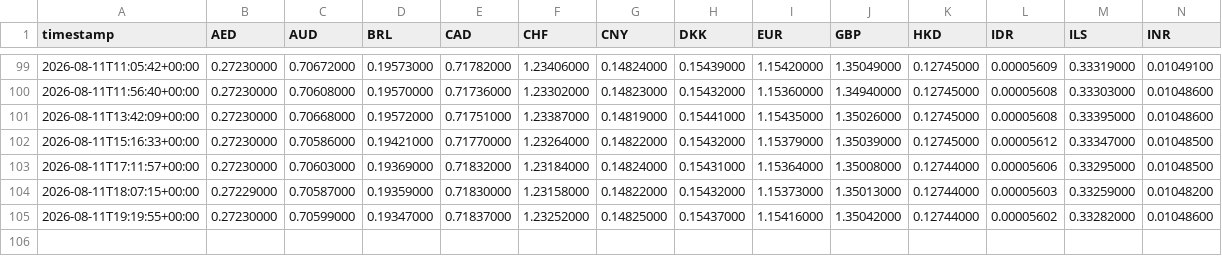
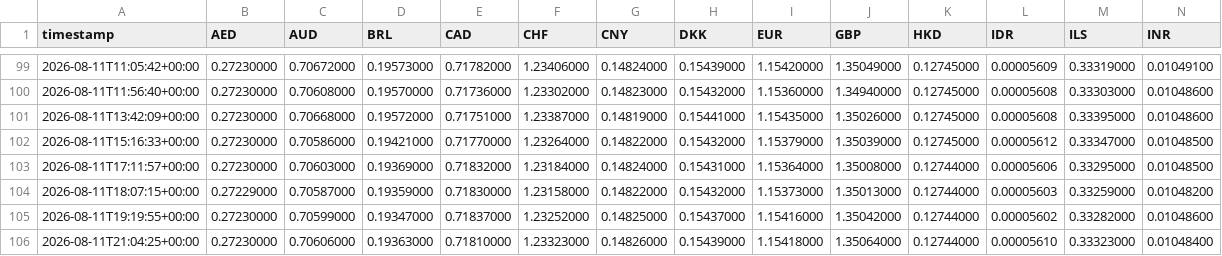
Before and after one commit to hope1027/fx-strength-tracker, a CSV file: data/snapshots.csv, drawn as a sheet; only a part is shown, gaps mark what is left out; rows hold the shown columns only; the diff names each change by its address in the sheet, - before the commit and + after, or states it on an @@ line.

```diff
--- a/data/snapshots.csv
+++ b/data/snapshots.csv
+row 106: 2026-08-11T21:04:25+00:00 | 0.27230000 | 0.70606000 | 0.19363000 | 0.71810000 | 1.23323000 | 0.14826000 | 0.15439000 | 1.15418000 | 1.35064000 | 0.12744000 | 0.00005610 | 0.33323000 | 0.01048400
```
Also changed, not shown: results/history.csv, 1 other file.
